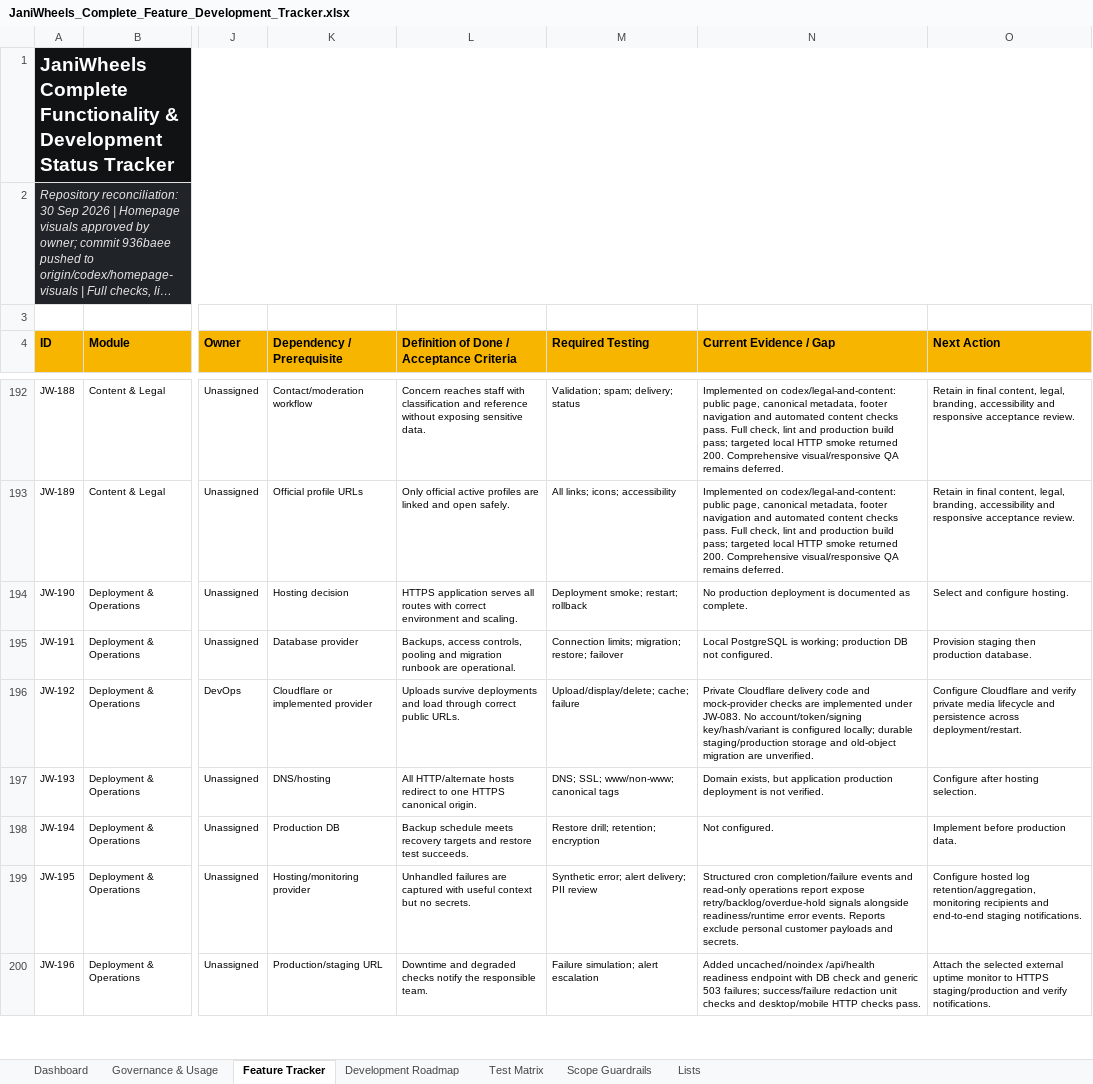
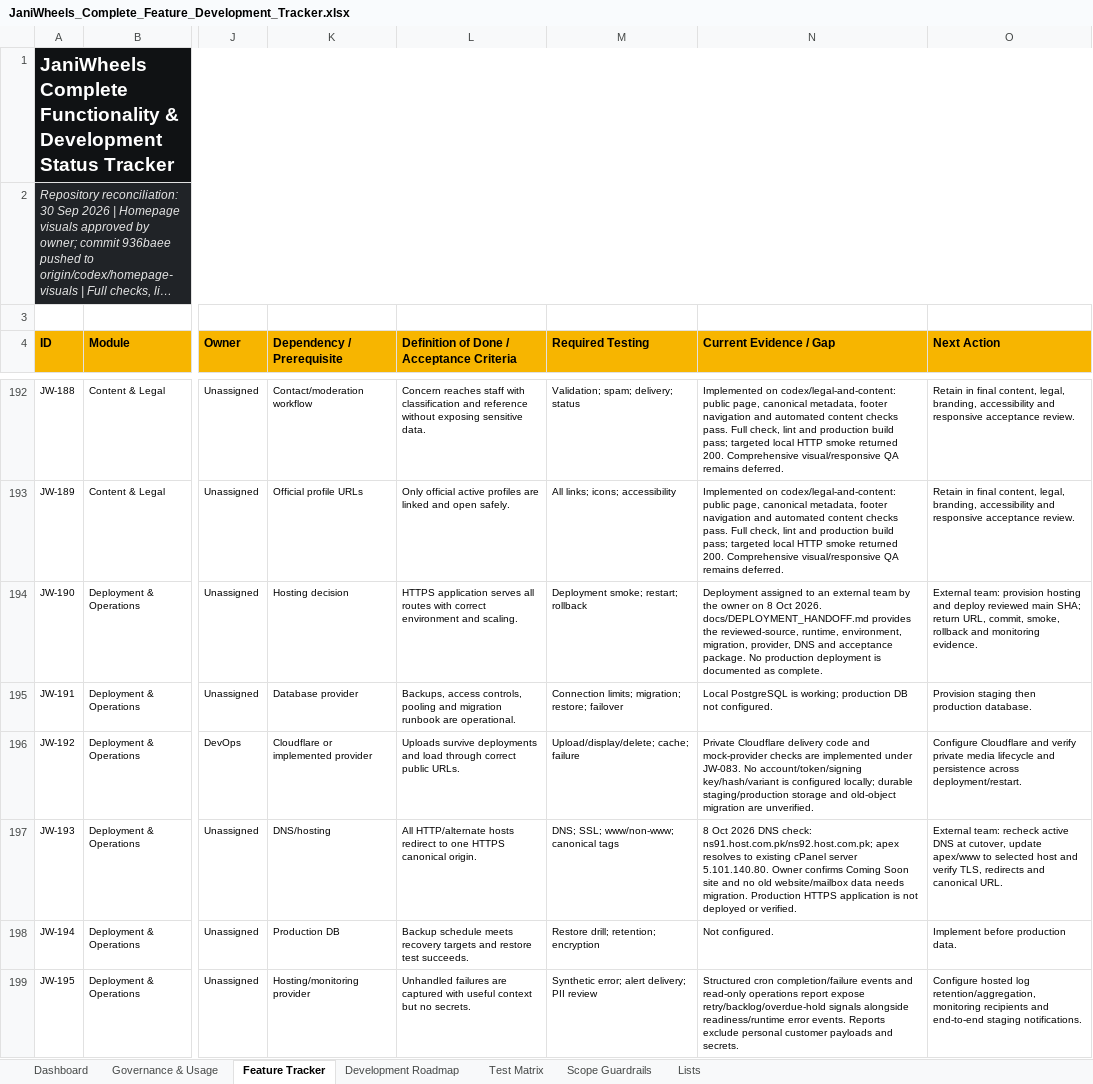
Before and after one commit to Tech-Orbit-Systems/JaniWheels, an Excel workbook: docs/JaniWheels_Complete_Feature_Development_Tracker.xlsx, sheet Feature Tracker, drawn as a sheet; only a part is shown, gaps mark what is left out; the shorter side is filled out with more unchanged rows; long unchanged cells end in …; values as stored, in another font and other column widths than the file's, no borders; conditional formats and table styles not drawn; the diff names each change by its address in the sheet, - before the commit and + after, or states it on an @@ line.

Commit message:
Document external deployment handoff and update tracker

```diff
--- a/docs/JaniWheels_Complete_Feature_Development_Tracker.xlsx (sheet Feature Tracker)
+++ b/docs/JaniWheels_Complete_Feature_Development_Tracker.xlsx (sheet Feature Tracker)
-N194 (Current Evidence / Gap): No production…
+N194 (Current Evidence / Gap): Deployment assigned to an external team by the owner on 8 Oct 2026. docs/DEPLOYMENT_HANDOFF.md provides the reviewed-source, runtime, environment, migration, provider, DNS and acceptance package. No production…
-O194 (Next Action): Select and configure hosting.
+O194 (Next Action): External team: provision hosting and deploy reviewed main SHA; return URL, commit, smoke, rollback and monitoring evidence.
-N197 (Current Evidence / Gap): Domain exists, but application production deployment is not verified.
+N197 (Current Evidence / Gap): 8 Oct 2026 DNS check: ns91.host.com.pk/ns92.host.com.pk; apex resolves to existing cPanel server 5.101.140.80. Owner confirms Coming Soon site and no old website/mailbox data needs migration. Production HTTPS application is not deployed or verified.
-O197 (Next Action): Configure after hosting selection.
+O197 (Next Action): External team: recheck active DNS at cutover, update apex/www to selected host and verify TLS, redirects and canonical URL.
```
Also changed, not shown: sheet Governance & Usage, charts or pictures, 3 other files.
